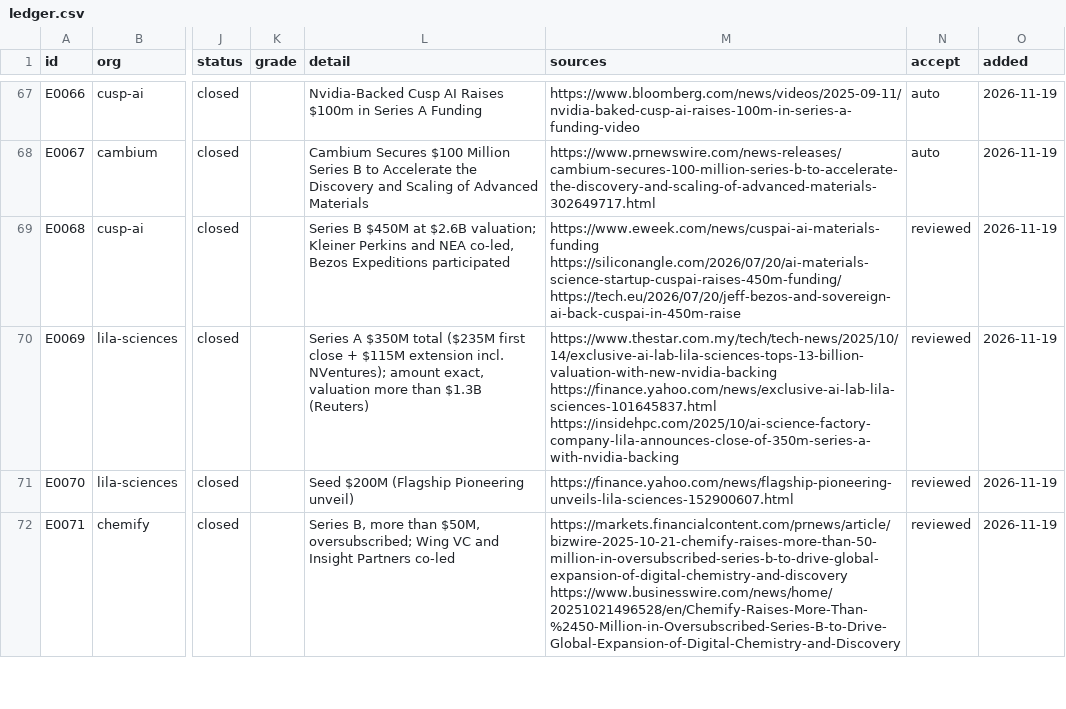
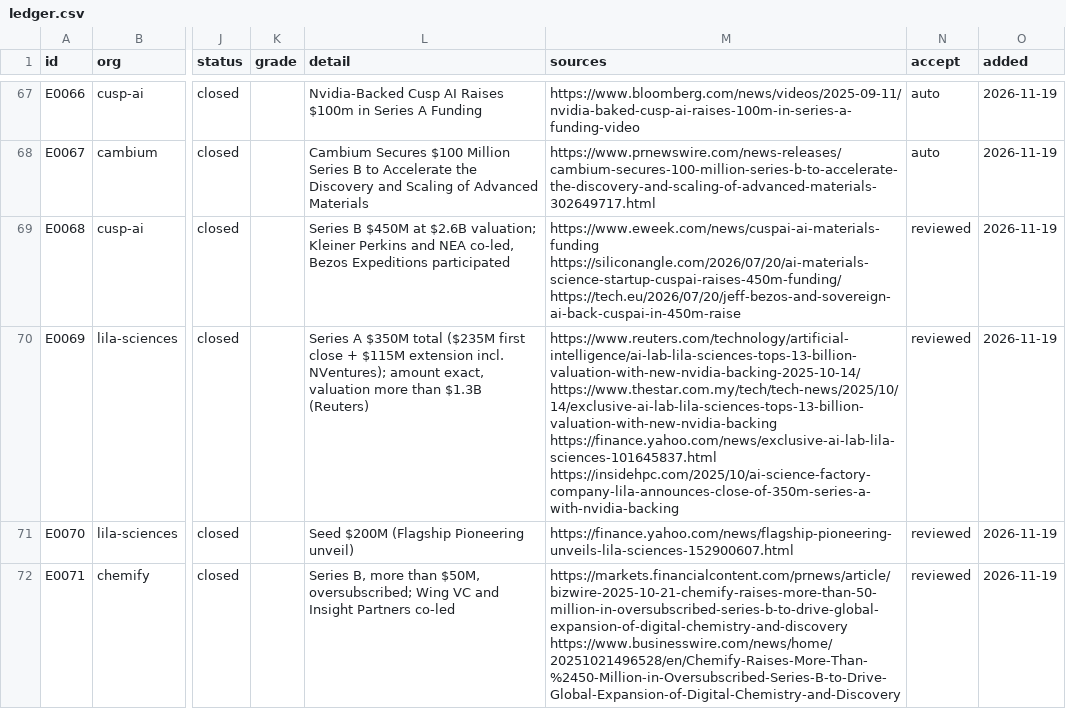
Before and after one commit to yottachem/ai-materials-tracker, a CSV file: reference/ledger.csv, drawn as a sheet; only a part is shown, gaps mark what is left out; the diff names each change by its address in the sheet, - before the commit and + after, or states it on an @@ line.

```diff
--- a/reference/ledger.csv
+++ b/reference/ledger.csv
-M70 (sources): https://www.thestar.com.my/tech/tech-news/2025/10/14/exclusive-ai-lab-lila-sciences-tops-13-billion-valuation-with-new-nvidia-backing https://finance.yahoo.com/news/exclusive-ai-lab-lila-sciences-101645837.html…
+M70 (sources): https://www.reuters.com/technology/artificial-intelligence/ai-lab-lila-sciences-tops-13-billion-valuation-with-new-nvidia-backing-2025-10-14/ https://www.thestar.com.my/tech/tech-news/2025/10/14/exclusive-ai-lab-lila-sciences-tops-13-billion-valuation-with-new-nvidia-backing https://finance.yahoo.com/news/exclusive-ai-lab-lila-sciences-101645837.html…
```
Also changed, not shown: 1 other file.
